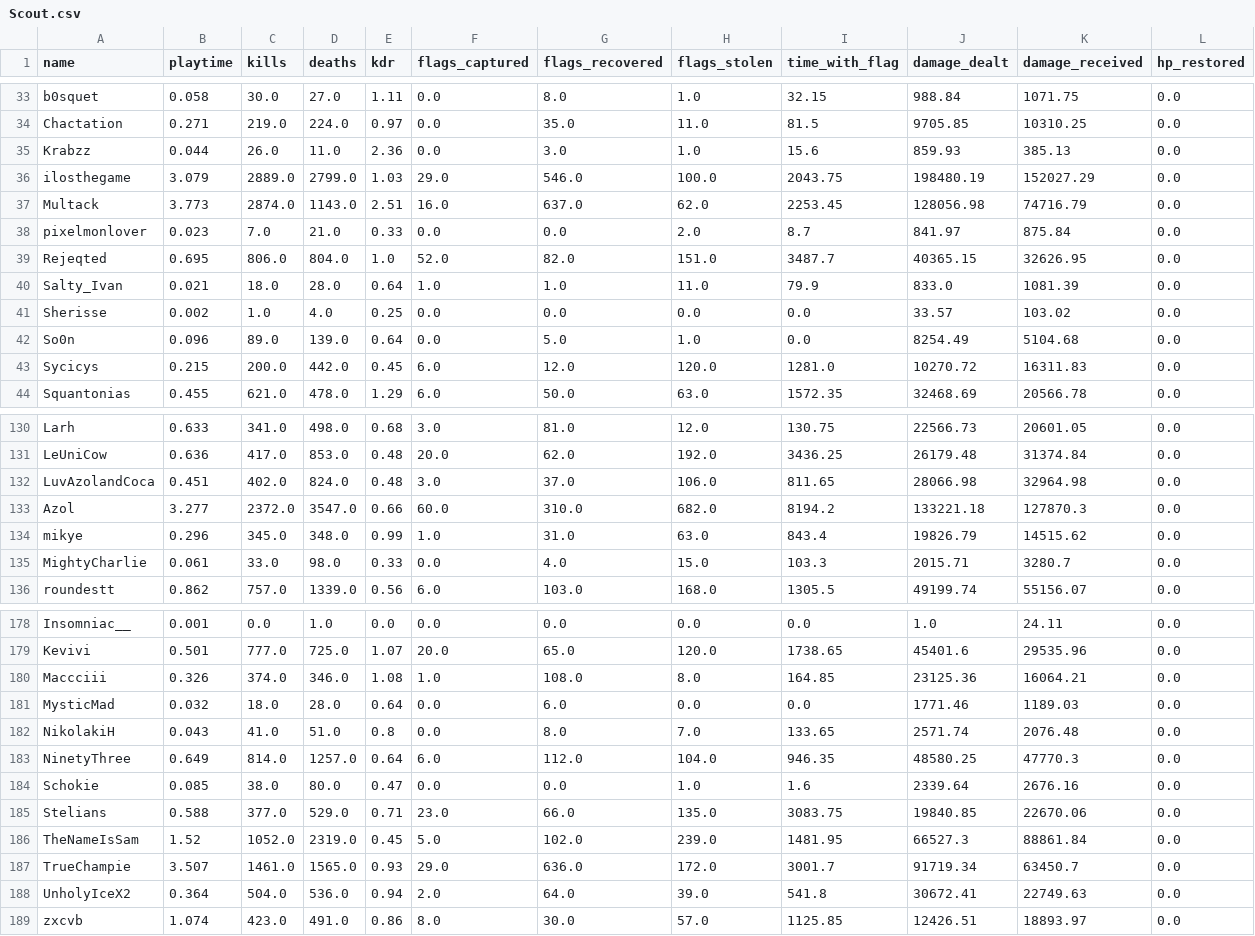
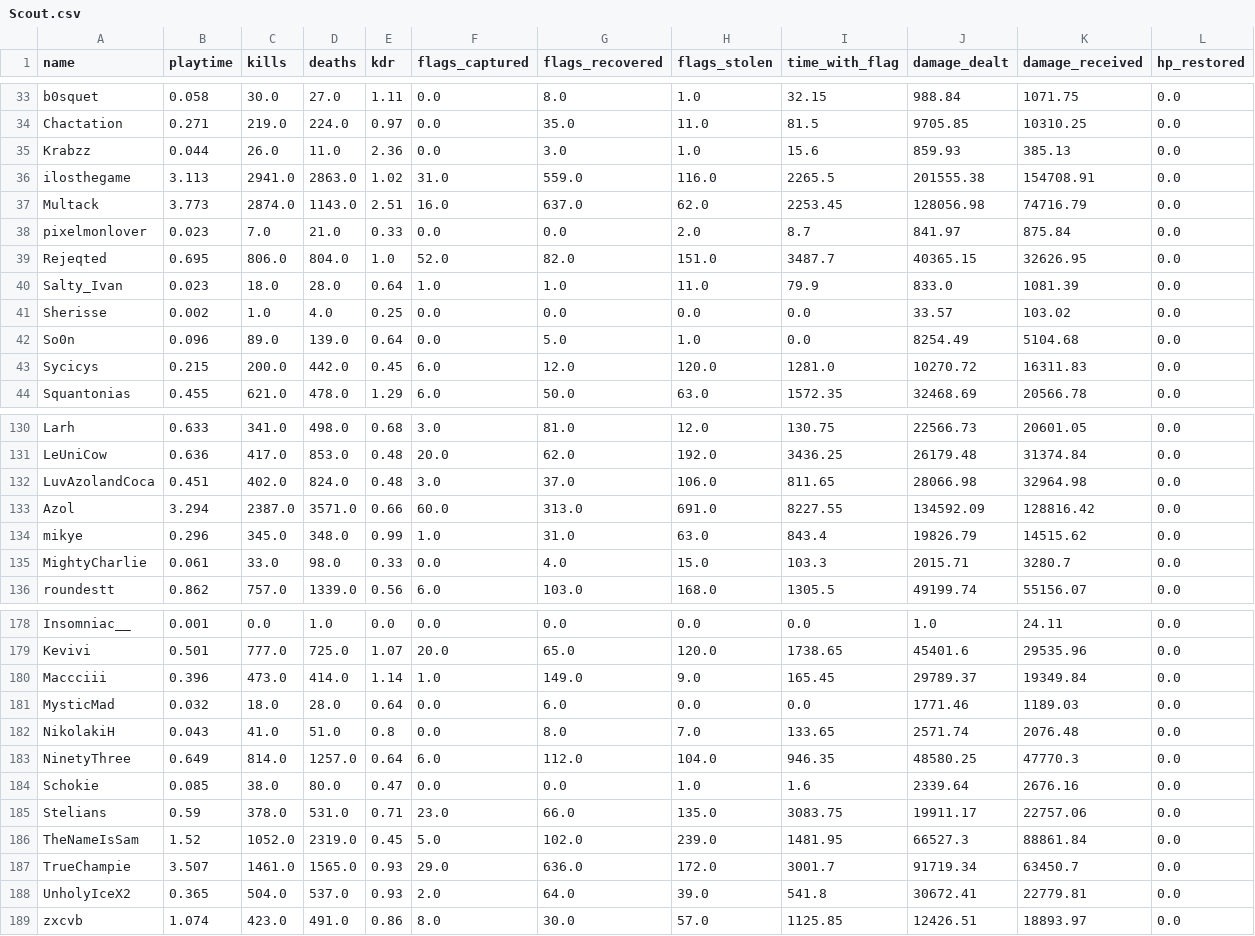
Before and after one commit to nineonefive/CTFTeamStats, a CSV file: leaderboards/casual/Scout.csv, drawn as a sheet; only a part is shown, gaps mark what is left out; the diff covers the shown part only.

```diff
--- a/leaderboards/casual/Scout.csv
+++ b/leaderboards/casual/Scout.csv
@@ -35,3 +35,3 @@ Chactation,0.271,219.0,224.0,0.97,0.0,35.0,11.0,81.5,9705.85,10310.25,0.0
 Krabzz,0.044,26.0,11.0,2.36,0.0,3.0,1.0,15.6,859.93,385.13,0.0
-ilosthegame,3.079,2889.0,2799.0,1.03,29.0,546.0,100.0,2043.75,198480.19,152027.29,0.0
+ilosthegame,3.113,2941.0,2863.0,1.02,31.0,559.0,116.0,2265.5,201555.38,154708.91,0.0
 Multack,3.773,2874.0,1143.0,2.51,16.0,637.0,62.0,2253.45,128056.98,74716.79,0.0
@@ -39,3 +39,3 @@ pixelmonlover,0.023,7.0,21.0,0.33,0.0,0.0,2.0,8.7,841.97,875.84,0.0
 Rejeqted,0.695,806.0,804.0,1.0,52.0,82.0,151.0,3487.7,40365.15,32626.95,0.0
-Salty_Ivan,0.021,18.0,28.0,0.64,1.0,1.0,11.0,79.9,833.0,1081.39,0.0
+Salty_Ivan,0.023,18.0,28.0,0.64,1.0,1.0,11.0,79.9,833.0,1081.39,0.0
 Sherisse,0.002,1.0,4.0,0.25,0.0,0.0,0.0,0.0,33.57,103.02,0.0
@@ -132,3 +132,3 @@ LeUniCow,0.636,417.0,853.0,0.48,20.0,62.0,192.0,3436.25,26179.48,31374.84,0.0
 LuvAzolandCoca,0.451,402.0,824.0,0.48,3.0,37.0,106.0,811.65,28066.98,32964.98,0.0
-Azol,3.277,2372.0,3547.0,0.66,60.0,310.0,682.0,8194.2,133221.18,127870.3,0.0
+Azol,3.294,2387.0,3571.0,0.66,60.0,313.0,691.0,8227.55,134592.09,128816.42,0.0
 mikye,0.296,345.0,348.0,0.99,1.0,31.0,63.0,843.4,19826.79,14515.62,0.0
@@ -179,3 +179,3 @@ Insomniac__,0.001,0.0,1.0,0.0,0.0,0.0,0.0,0.0,1.0,24.11,0.0
 Kevivi,0.501,777.0,725.0,1.07,20.0,65.0,120.0,1738.65,45401.6,29535.96,0.0
-Maccciii,0.326,374.0,346.0,1.08,1.0,108.0,8.0,164.85,23125.36,16064.21,0.0
+Maccciii,0.396,473.0,414.0,1.14,1.0,149.0,9.0,165.45,29789.37,19349.84,0.0
 MysticMad,0.032,18.0,28.0,0.64,0.0,6.0,0.0,0.0,1771.46,1189.03,0.0
@@ -184,6 +184,6 @@ NinetyThree,0.649,814.0,1257.0,0.64,6.0,112.0,104.0,946.35,48580.25,47770.3,0.0
 Schokie,0.085,38.0,80.0,0.47,0.0,0.0,1.0,1.6,2339.64,2676.16,0.0
-Stelians,0.588,377.0,529.0,0.71,23.0,66.0,135.0,3083.75,19840.85,22670.06,0.0
+Stelians,0.59,378.0,531.0,0.71,23.0,66.0,135.0,3083.75,19911.17,22757.06,0.0
 TheNameIsSam,1.52,1052.0,2319.0,0.45,5.0,102.0,239.0,1481.95,66527.3,88861.84,0.0
 TrueChampie,3.507,1461.0,1565.0,0.93,29.0,636.0,172.0,3001.7,91719.34,63450.7,0.0
-UnholyIceX2,0.364,504.0,536.0,0.94,2.0,64.0,39.0,541.8,30672.41,22749.63,0.0
+UnholyIceX2,0.365,504.0,537.0,0.93,2.0,64.0,39.0,541.8,30672.41,22779.81,0.0
 zxcvb,1.074,423.0,491.0,0.86,8.0,30.0,57.0,1125.85,12426.51,18893.97,0.0
```
Also changed, not shown: 1 added row, 1 removed row and 119 edited cells elsewhere in this file, last-updated.csv, leaderboards/casual/Fashionista.csv, 31 other files.
